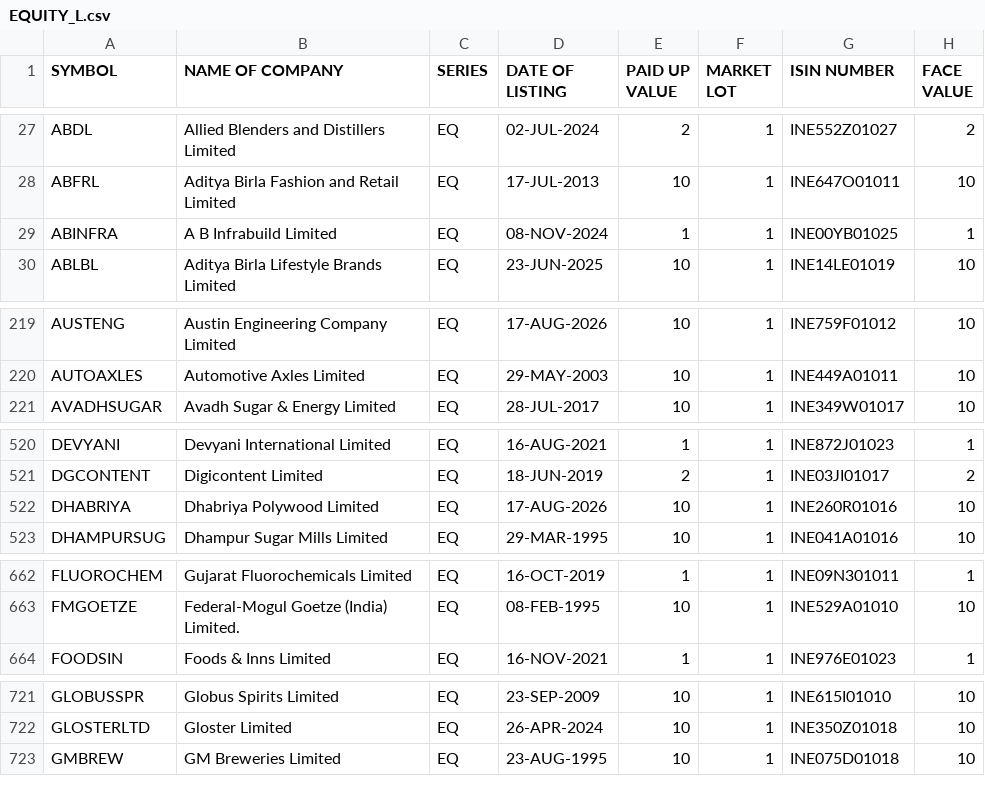
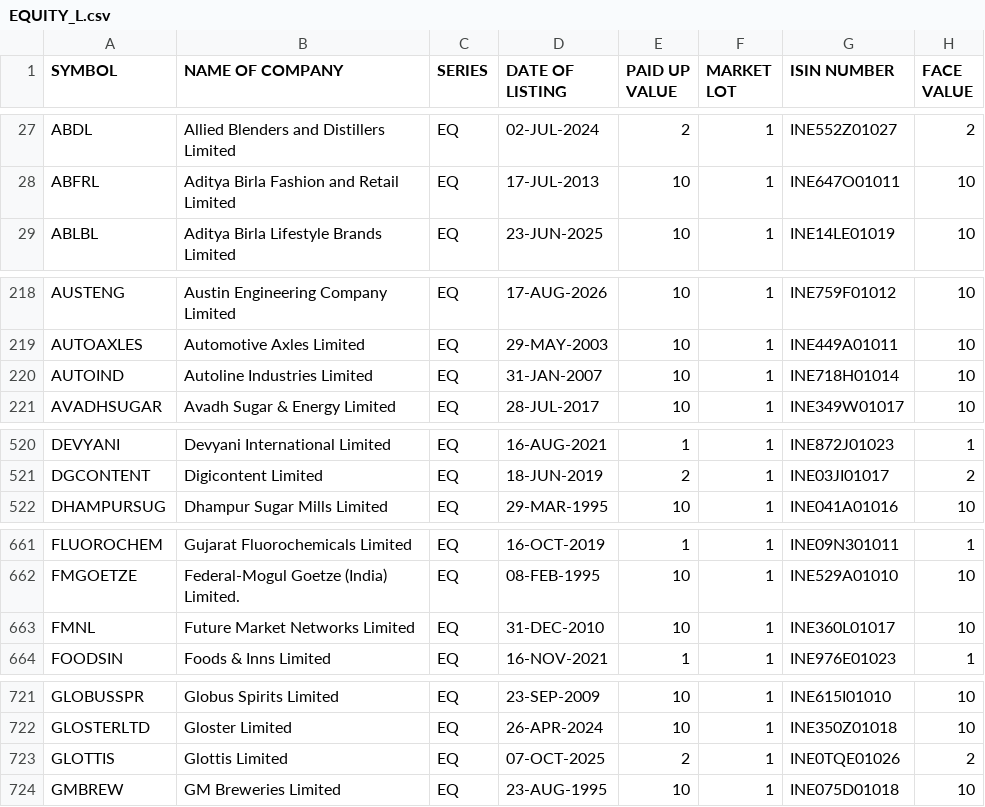
Before and after one commit to prayan2702/Streamlit_Momn_v13_Cached_DB, a CSV file: EQUITY_L.csv, drawn as a sheet; only a part is shown, gaps mark what is left out; the diff covers the shown part only.

```diff
--- a/EQUITY_L.csv
+++ b/EQUITY_L.csv
@@ -28,3 +28,2 @@ ABDL,Allied Blenders and Distillers Limited,EQ,02-JUL-2024,2,1,INE552Z01027,2
 ABFRL,Aditya Birla Fashion and Retail Limited,EQ,17-JUL-2013,10,1,INE647O01011,10
-ABINFRA,A B Infrabuild Limited,EQ,08-NOV-2024,1,1,INE00YB01025,1
 ABLBL,Aditya Birla Lifestyle Brands Limited,EQ,23-JUN-2025,10,1,INE14LE01019,10
@@ -220,2 +219,3 @@ AUSTENG,Austin Engineering Company  Limited,EQ,17-AUG-2026,10,1,INE759F01012,10
 AUTOAXLES,Automotive Axles Limited,EQ,29-MAY-2003,10,1,INE449A01011,10
+AUTOIND,Autoline Industries Limited,EQ,31-JAN-2007,10,1,INE718H01014,10
 AVADHSUGAR,Avadh Sugar & Energy Limited,EQ,28-JUL-2017,10,1,INE349W01017,10
@@ -521,3 +521,2 @@ DEVYANI,Devyani International Limited,EQ,16-AUG-2021,1,1,INE872J01023,1
 DGCONTENT,Digicontent Limited,EQ,18-JUN-2019,2,1,INE03JI01017,2
-DHABRIYA,Dhabriya Polywood Limited,EQ,17-AUG-2026,10,1,INE260R01016,10
 DHAMPURSUG,Dhampur Sugar Mills Limited,EQ,29-MAR-1995,10,1,INE041A01016,10
@@ -663,2 +662,3 @@ FLUOROCHEM,Gujarat Fluorochemicals Limited,EQ,16-OCT-2019,1,1,INE09N301011,1
 FMGOETZE,Federal-Mogul Goetze (India) Limited.,EQ,08-FEB-1995,10,1,INE529A01010,10
+FMNL,Future Market Networks Limited,EQ,31-DEC-2010,10,1,INE360L01017,10
 FOODSIN,Foods & Inns Limited,EQ,16-NOV-2021,1,1,INE976E01023,1
@@ -722,2 +722,3 @@ GLOBUSSPR,Globus Spirits Limited,EQ,23-SEP-2009,10,1,INE615I01010,10
 GLOSTERLTD,Gloster Limited,EQ,26-APR-2024,10,1,INE350Z01018,10
+GLOTTIS,Glottis Limited,EQ,07-OCT-2025,2,1,INE0TQE01026,2
 GMBREW,GM Breweries Limited,EQ,23-AUG-1995,10,1,INE075D01018,10
```
Also changed, not shown: 6 added rows, 2 removed rows and 3 edited cells elsewhere in this file.
